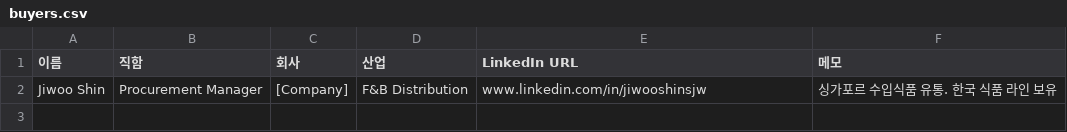
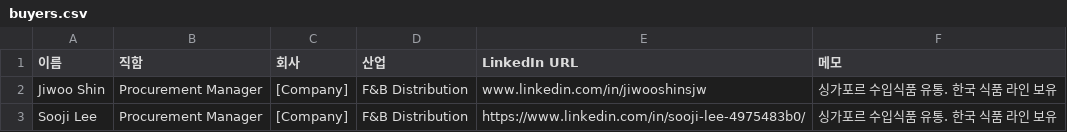
Before and after one commit to sinayo9900-spec/tradeschool, a CSV file: data/buyers.csv, drawn as a sheet.

```diff
--- a/data/buyers.csv
+++ b/data/buyers.csv
@@ -2 +2,2 @@
 Jiwoo Shin,Procurement Manager,[Company],F&B Distribution,www.linkedin.com/in/jiwooshinsjw,"싱가포르 수입식품 유통. 한국 식품 라인 보유"
+Sooji Lee,Procurement Manager,[Company],F&B Distribution,https://www.linkedin.com/in/sooji-lee-4975483b0/,"싱가포르 수입식품 유통. 한국 식품 라인 보유"
```
Also changed, not shown: 4 other files.
